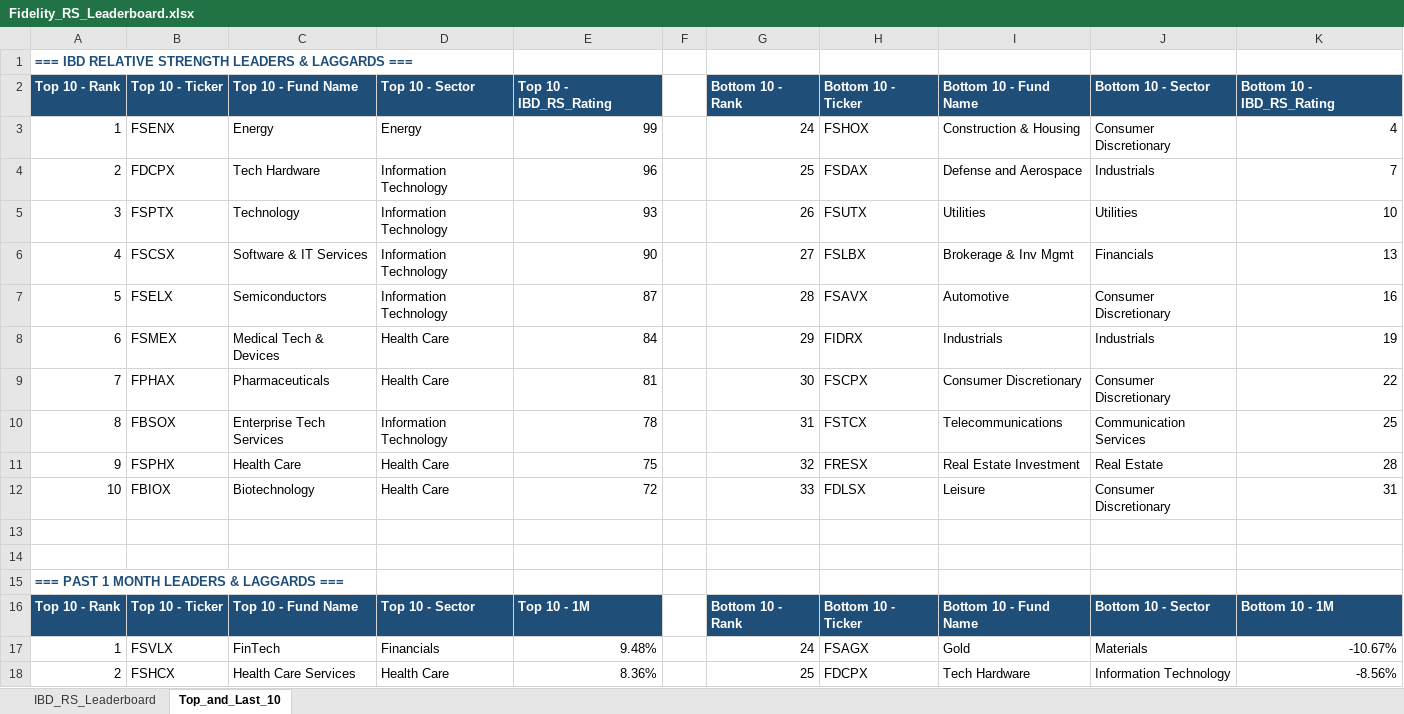
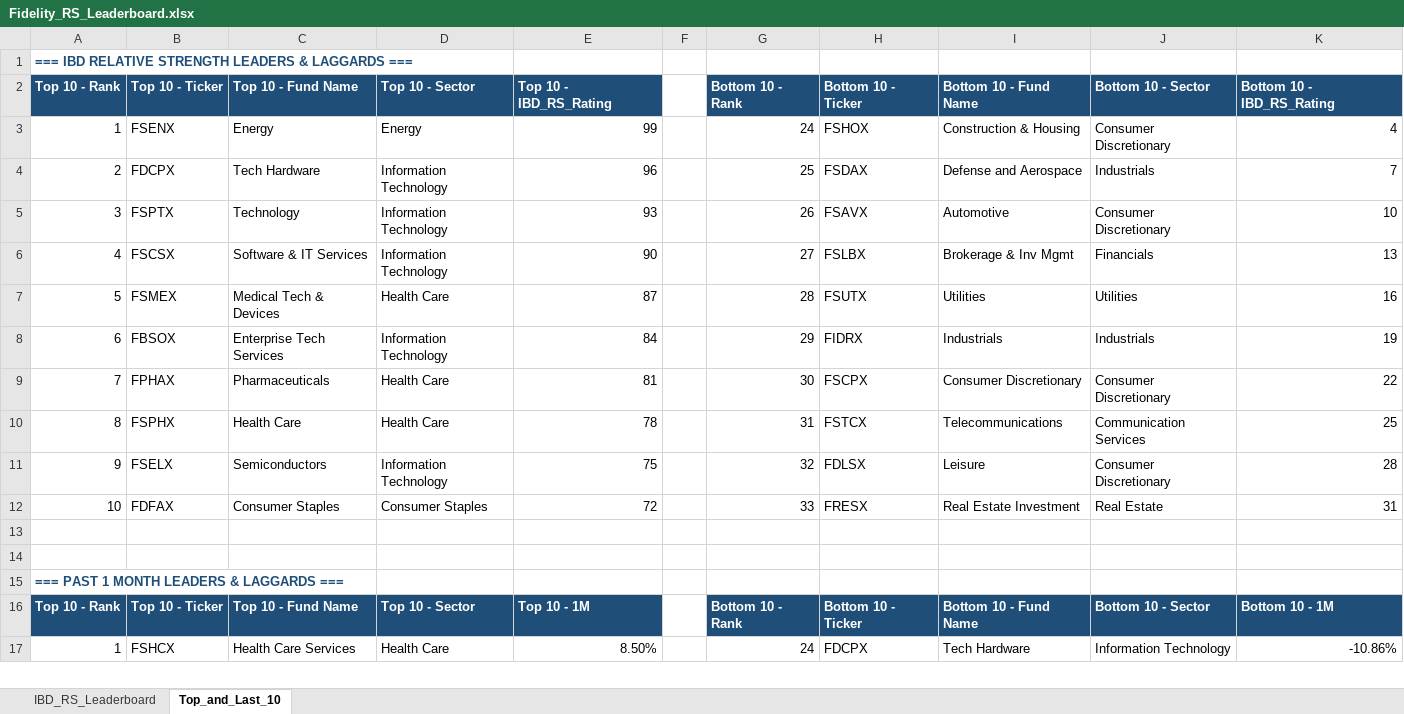
Before and after one commit to Jamesssurfer/Fidelity-Sector-Tracker, an Excel workbook: Fidelity_RS_Leaderboard.xlsx, sheet Top_and_Last_10, drawn as a sheet; only a part is shown; values as stored, in another font and other column widths than the file's, no borders; formulas without a stored value are shown as written; removed rows and columns are numbered as before the commit, all else as after; the diff covers the shown part only; the diff names each change by its address in the sheet, - before the commit and + after, or states it on an @@ line.

```diff
--- a/Fidelity_RS_Leaderboard.xlsx (sheet Top_and_Last_10)
+++ b/Fidelity_RS_Leaderboard.xlsx (sheet Top_and_Last_10)
-H5: FSUTX
+H5: FSAVX
-I5: Utilities
+I5: Automotive
-J5: Utilities
+J5: Consumer Discretionary
-B7: FSELX
+B7: FSMEX
-C7: Semiconductors
+C7: Medical Tech & Devices
-D7: Information Technology
+D7: Health Care
-H7: FSAVX
+H7: FSUTX
-I7: Automotive
+I7: Utilities
-J7: Consumer Discretionary
+J7: Utilities
-B8: FSMEX
+B8: FBSOX
-C8: Medical Tech & Devices
+C8: Enterprise Tech Services
-D8: Health Care
+D8: Information Technology
-B10: FBSOX
+B10: FSPHX
-C10: Enterprise Tech Services
+C10: Health Care
-D10: Information Technology
+D10: Health Care
-B11: FSPHX
+B11: FSELX
-C11: Health Care
+C11: Semiconductors
-D11: Health Care
+D11: Information Technology
-H11: FRESX
+H11: FDLSX
-I11: Real Estate Investment
+I11: Leisure
-J11: Real Estate
+J11: Consumer Discretionary
-B12: FBIOX
+B12: FDFAX
-C12: Biotechnology
+C12: Consumer Staples
-D12: Health Care
+D12: Consumer Staples
-H12: FDLSX
+H12: FRESX
-I12: Leisure
+I12: Real Estate Investment
-J12: Consumer Discretionary
+J12: Real Estate
-row 17: 1 | FSVLX | FinTech | Financials | 9.48% |  | 24 | FSAGX | Gold | Materials | -10.67%
-A17: 2
+A17: 1
-E17: 8.36%
+E17: 8.50%
-G17: 25
+G17: 24
-K17: -8.56%
+K17: -10.86%
```
Also changed, not shown: 9 added rows, 8 removed rows and 141 edited cells elsewhere in this sheet, sheet IBD_RS_Leaderboard.
